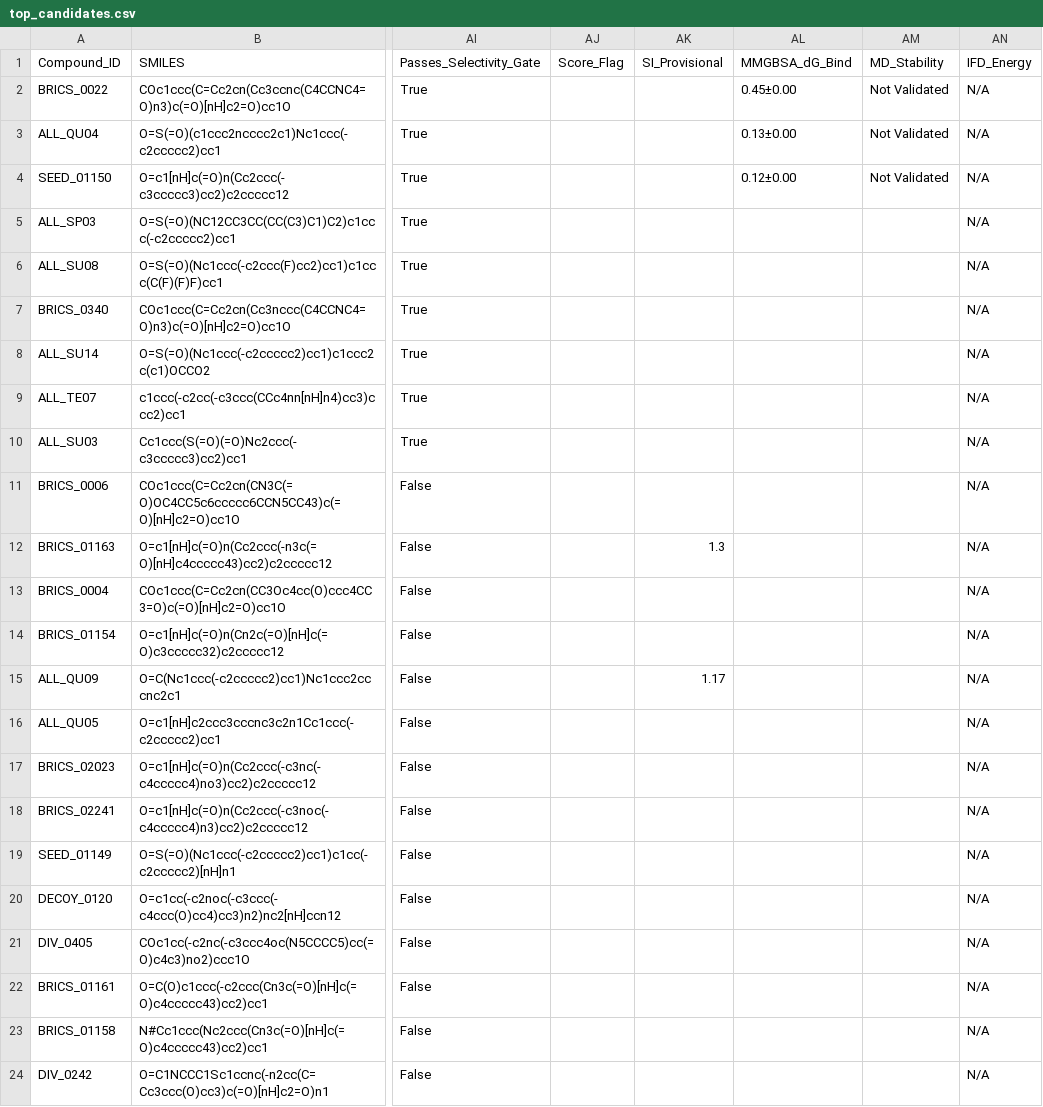
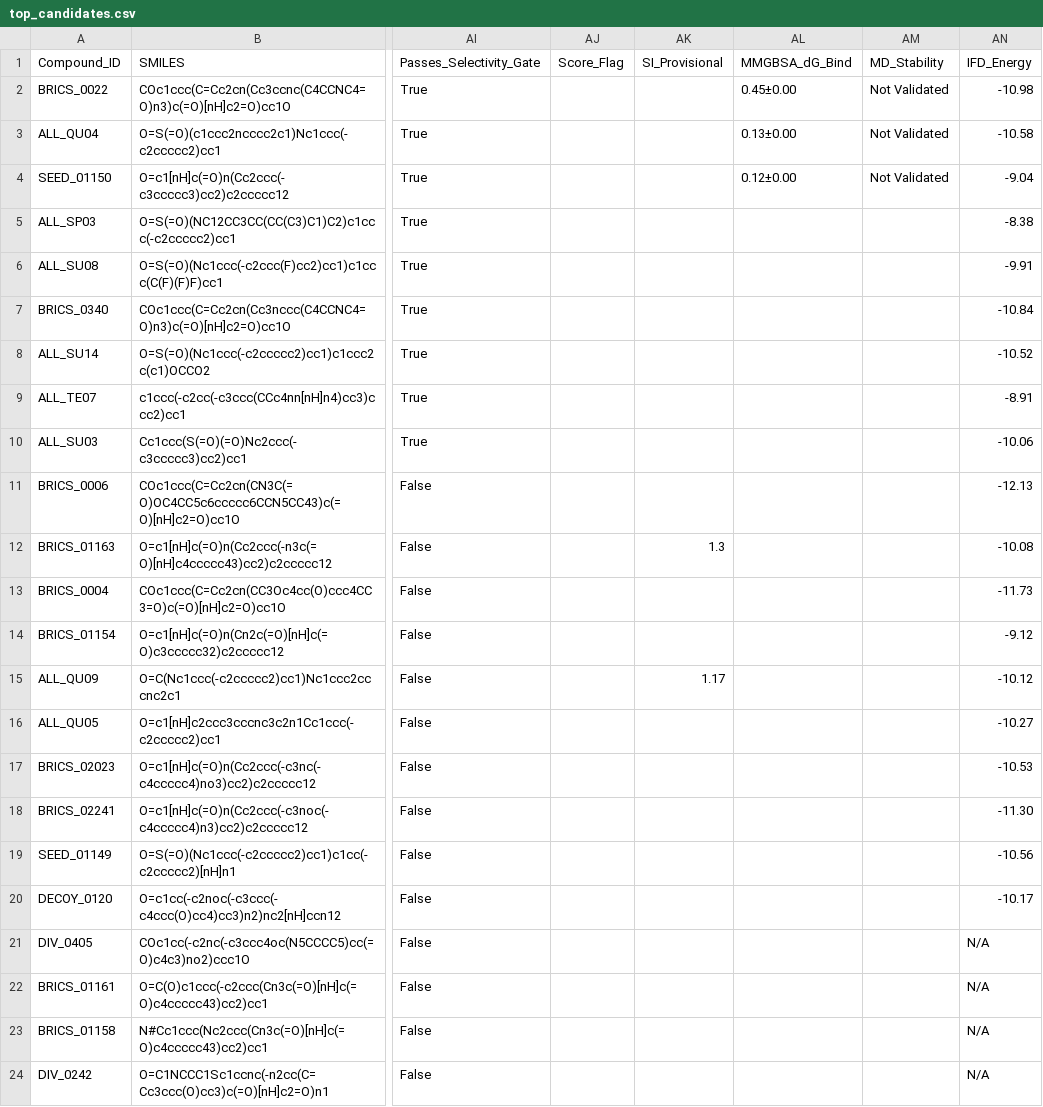
Before and after one commit to tomwolfe/AutoAntibiotic, a CSV file: output/top_candidates.csv, drawn as a sheet; only a part is shown, gaps mark what is left out; the diff names each change by its address in the sheet, - before the commit and + after, or states it on an @@ line.

Commit message:
Fix MD pose placement; correct paper central finding; run IFD on top 20
- Fix critical MD bug: ligand was never placed in the docked pose (~96-101 Å
  away), producing the false 'all candidates dissociate within 20 ps' result.
  Add set_pose_coordinates/find_best_pose_pdbqt in utils/docking.py and wire
  into explicit_solvent_md.py and openmm_minimize.py. Corrected runs show top
  candidates remain bound (explicit-solvent RMSD 1.86-3.49 Å, gas-phase
  1.68-4.34 Å).
- Fix IFD bugs: n_rec_atoms index, receptor-only PDB writer (formalCharge),
  and run_ifd_orchestration dropping successful results. Run IFD on top 20
  (19 scored) via new scripts/run_ifd_top20.py; populate IFD_Energy column.
- Troczi diagnosis (D1): document decoy-set mismatch (decoys matched to
  in-house actives, not oxadiazoles); DUD-E benchmark passes at AUC 0.75.
- Rewrite paper.tex, cover_letter.tex, verify_success.py criterion 22, and
  add CHANGELOG 7.0.1 entry reflecting corrected positive-but-preliminary
  MD central finding. verify_success.py: all 27 criteria pass.

```diff
--- a/output/top_candidates.csv
+++ b/output/top_candidates.csv
-AN2 (IFD_Energy): N/A
+AN2 (IFD_Energy): -10.98
-AN3 (IFD_Energy): N/A
+AN3 (IFD_Energy): -10.58
-AN4 (IFD_Energy): N/A
+AN4 (IFD_Energy): -9.04
-AN5 (IFD_Energy): N/A
+AN5 (IFD_Energy): -8.38
-AN6 (IFD_Energy): N/A
+AN6 (IFD_Energy): -9.91
-AN7 (IFD_Energy): N/A
+AN7 (IFD_Energy): -10.84
-AN8 (IFD_Energy): N/A
+AN8 (IFD_Energy): -10.52
-AN9 (IFD_Energy): N/A
+AN9 (IFD_Energy): -8.91
-AN10 (IFD_Energy): N/A
+AN10 (IFD_Energy): -10.06
-AN11 (IFD_Energy): N/A
+AN11 (IFD_Energy): -12.13
-AN12 (IFD_Energy): N/A
+AN12 (IFD_Energy): -10.08
-AN13 (IFD_Energy): N/A
+AN13 (IFD_Energy): -11.73
-AN14 (IFD_Energy): N/A
+AN14 (IFD_Energy): -9.12
-AN15 (IFD_Energy): N/A
+AN15 (IFD_Energy): -10.12
-AN16 (IFD_Energy): N/A
+AN16 (IFD_Energy): -10.27
-AN17 (IFD_Energy): N/A
+AN17 (IFD_Energy): -10.53
-AN18 (IFD_Energy): N/A
+AN18 (IFD_Energy): -11.30
-AN19 (IFD_Energy): N/A
+AN19 (IFD_Energy): -10.56
-AN20 (IFD_Energy): N/A
+AN20 (IFD_Energy): -10.17
```
Also changed, not shown: 48 other files.
